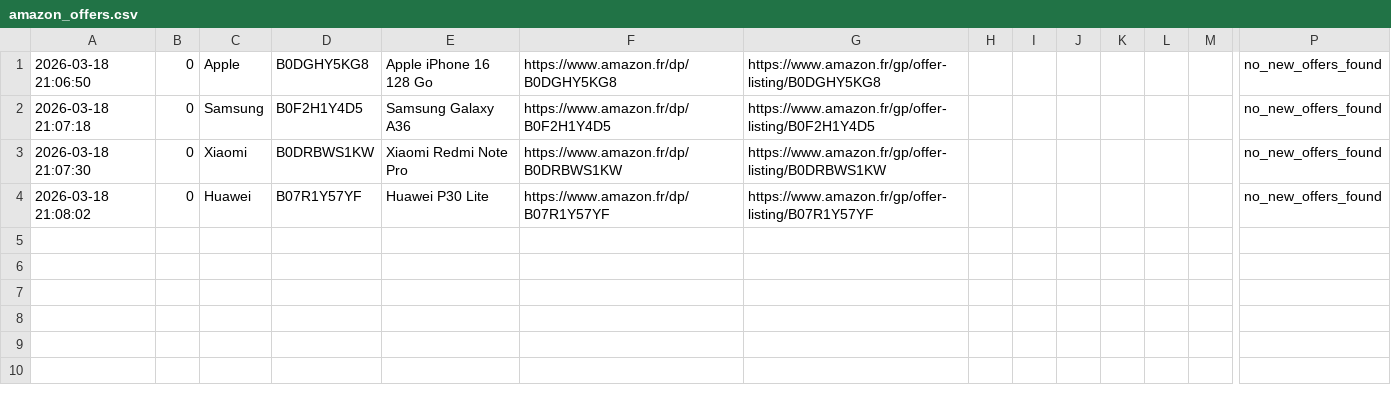
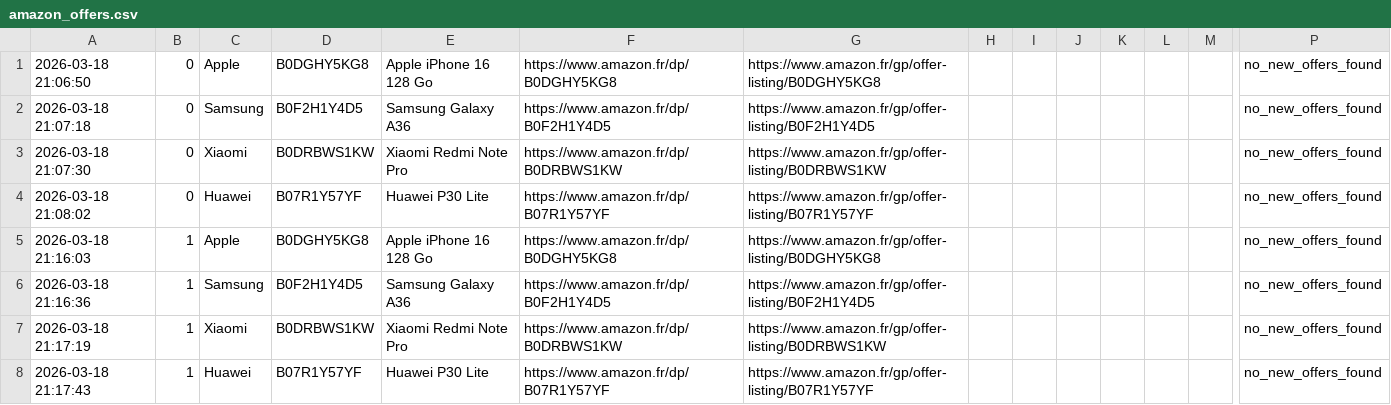
Before and after one commit to Ali-geomarket/datanomics-amazon-tracker-V2, a CSV file: datanomics/outputs/amazon_offers.csv, drawn as a sheet; only a part is shown, gaps mark what is left out; rows hold the shown columns only; the diff names each change by its address in the sheet, - before the commit and + after, or states it on an @@ line.

```diff
--- a/datanomics/outputs/amazon_offers.csv
+++ b/datanomics/outputs/amazon_offers.csv
+row 5: 2026-03-18 21:16:03 | 1 | Apple | B0DGHY5KG8 | Apple iPhone 16 128 Go | https://www.amazon.fr/dp/B0DGHY5KG8 | https://www.amazon.fr/gp/offer-listing/B0DGHY5KG8 |  |  |  |  |  |  | no_new_offers_found
+row 6: 2026-03-18 21:16:36 | 1 | Samsung | B0F2H1Y4D5 | Samsung Galaxy A36 | https://www.amazon.fr/dp/B0F2H1Y4D5 | https://www.amazon.fr/gp/offer-listing/B0F2H1Y4D5 |  |  |  |  |  |  | no_new_offers_found
+row 7: 2026-03-18 21:17:19 | 1 | Xiaomi | B0DRBWS1KW | Xiaomi Redmi Note Pro | https://www.amazon.fr/dp/B0DRBWS1KW | https://www.amazon.fr/gp/offer-listing/B0DRBWS1KW |  |  |  |  |  |  | no_new_offers_found
+row 8: 2026-03-18 21:17:43 | 1 | Huawei | B07R1Y57YF | Huawei P30 Lite | https://www.amazon.fr/dp/B07R1Y57YF | https://www.amazon.fr/gp/offer-listing/B07R1Y57YF |  |  |  |  |  |  | no_new_offers_found
```
Also changed, not shown: 4 other files.
